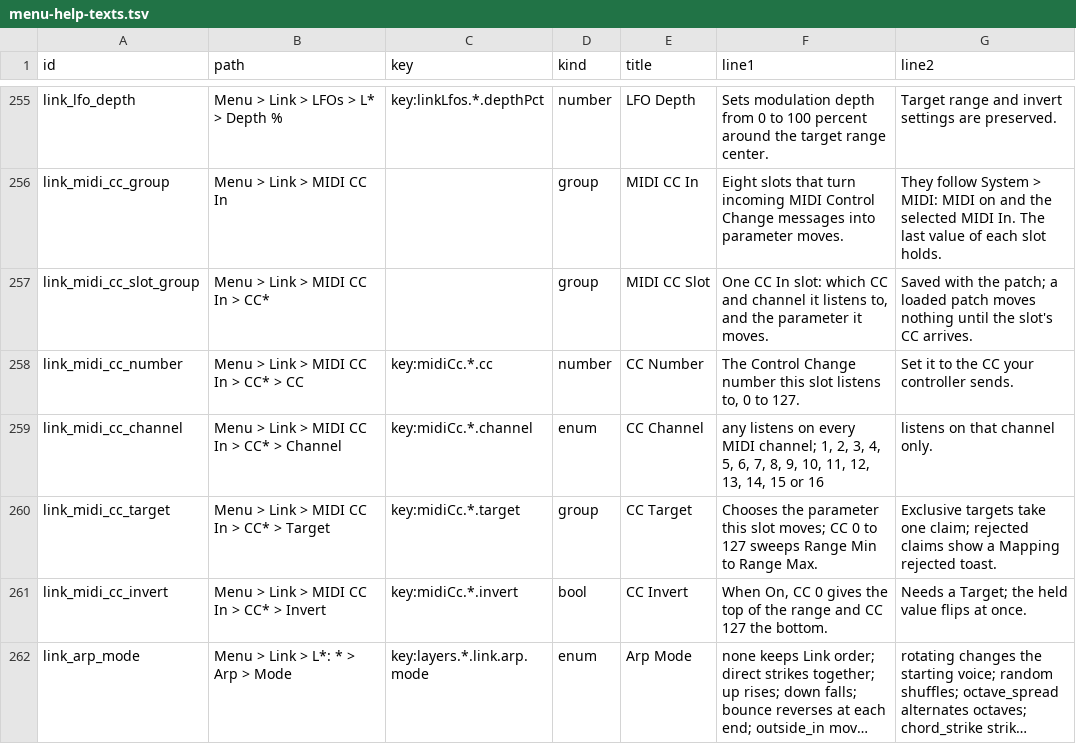
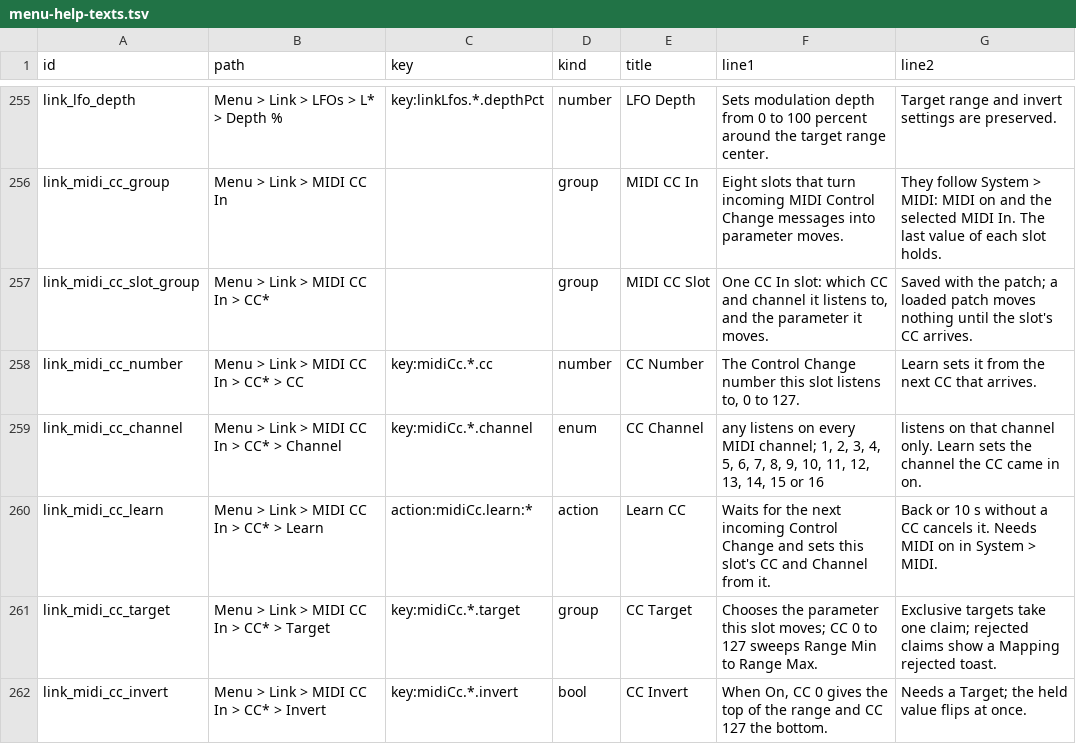
Before and after one commit to nexxyz/octessera, a TSV file: resources/menu-help-texts.tsv, drawn as a sheet; only a part is shown, gaps mark what is left out; the shorter side is filled out with more unchanged rows; long unchanged cells end in ….

Commit message:
Learn a MIDI CC In slot's CC and channel from the next CC
Learn on a CC slot waits for the next incoming Control Change and takes
its number and channel, with a toast like "CC1: learned CC 74 ch 1".
Back or 10 s without a CC cancels it with "Learn cancelled"; the timeout
is one display state deadline. With System > MIDI off, Learn only toasts.

```diff
--- a/resources/menu-help-texts.tsv
+++ b/resources/menu-help-texts.tsv
@@ -257,4 +257,5 @@ link_midi_cc_group	Menu > Link > MIDI CC In		group	MIDI CC In	Eight slots that t
 link_midi_cc_slot_group	Menu > Link > MIDI CC In > CC*		group	MIDI CC Slot	One CC In slot: which CC and channel it listens to, and the parameter it moves.	Saved with the patch; a loaded patch moves nothing until the slot's CC arrives.
-link_midi_cc_number	Menu > Link > MIDI CC In > CC* > CC	key:midiCc.*.cc	number	CC Number	The Control Change number this slot listens to, 0 to 127.	Set it to the CC your controller sends.
-link_midi_cc_channel	Menu > Link > MIDI CC In > CC* > Channel	key:midiCc.*.channel	enum	CC Channel	any listens on every MIDI channel; 1, 2, 3, 4, 5, 6, 7, 8, 9, 10, 11, 12, 13, 14, 15 or 16	listens on that channel only.
+link_midi_cc_number	Menu > Link > MIDI CC In > CC* > CC	key:midiCc.*.cc	number	CC Number	The Control Change number this slot listens to, 0 to 127.	Learn sets it from the next CC that arrives.
+link_midi_cc_channel	Menu > Link > MIDI CC In > CC* > Channel	key:midiCc.*.channel	enum	CC Channel	any listens on every MIDI channel; 1, 2, 3, 4, 5, 6, 7, 8, 9, 10, 11, 12, 13, 14, 15 or 16	listens on that channel only. Learn sets the channel the CC came in on.
+link_midi_cc_learn	Menu > Link > MIDI CC In > CC* > Learn	action:midiCc.learn:*	action	Learn CC	Waits for the next incoming Control Change and sets this slot's CC and Channel from it.	Back or 10 s without a CC cancels it. Needs MIDI on in System > MIDI.
 link_midi_cc_target	Menu > Link > MIDI CC In > CC* > Target	key:midiCc.*.target	group	CC Target	Chooses the parameter this slot moves; CC 0 to 127 sweeps Range Min to Range Max.	Exclusive targets take one claim; rejected claims show a Mapping rejected toast.
```
Also changed, not shown: 11 other files.
